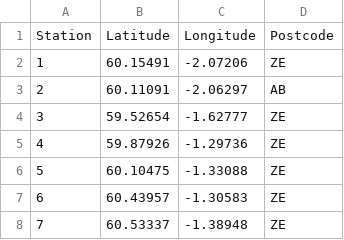
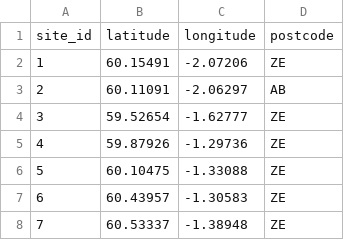
Before and after one commit to UoMResearchIT/UoM_AQ_Data_Tools, a CSV file: station_data/station_data_clean.csv, drawn as a sheet; only a part is shown; removed rows and columns are numbered as before the commit, all else as after; the diff names each change by its address in the sheet, - before the commit and + after, or states it on an @@ line.

Commit message:
Update station_data csv header names

```diff
--- a/station_data/station_data_clean.csv
+++ b/station_data/station_data_clean.csv
-row 1: Station | Latitude | Longitude | Postcode
+row 1: site_id | latitude | longitude | postcode
```
Also changed, not shown: 1 other file.
